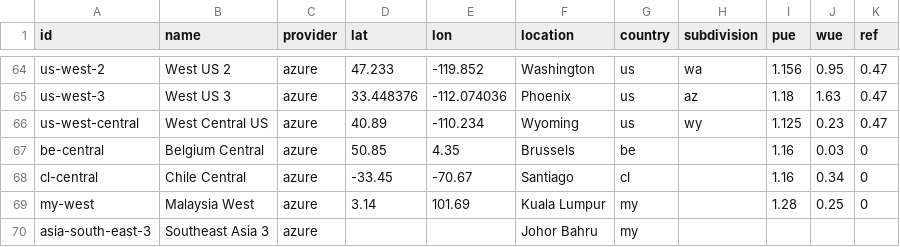
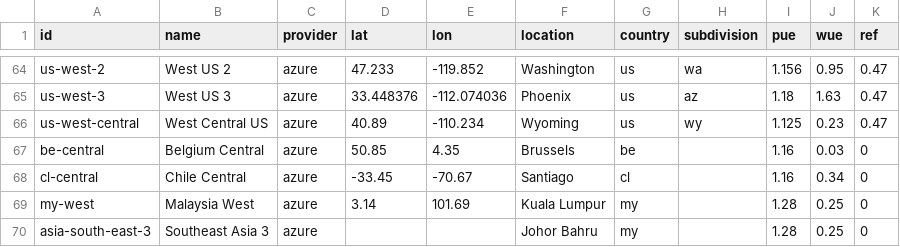
Before and after one commit to digital4better/data, a CSV file: data/cloud/azure-regions.csv, drawn as a sheet; only a part is shown, gaps mark what is left out.

```diff
--- a/data/cloud/azure-regions.csv
+++ b/data/cloud/azure-regions.csv
@@ -69,2 +69,2 @@ cl-central,Chile Central,azure,-33.45,-70.67,Santiago,cl,,1.16,0.34,0
 my-west,Malaysia West,azure,3.14,101.69,Kuala Lumpur,my,,1.28,0.25,0
-asia-south-east-3,Southeast Asia 3,azure,,,Johor Bahru,my,,,,
+asia-south-east-3,Southeast Asia 3,azure,,,Johor Bahru,my,,1.28,0.25,0
```
Also changed, not shown: data/cloud/gcp-regions.csv, data/cloud/scaleway-regions.csv, 10 other files.
